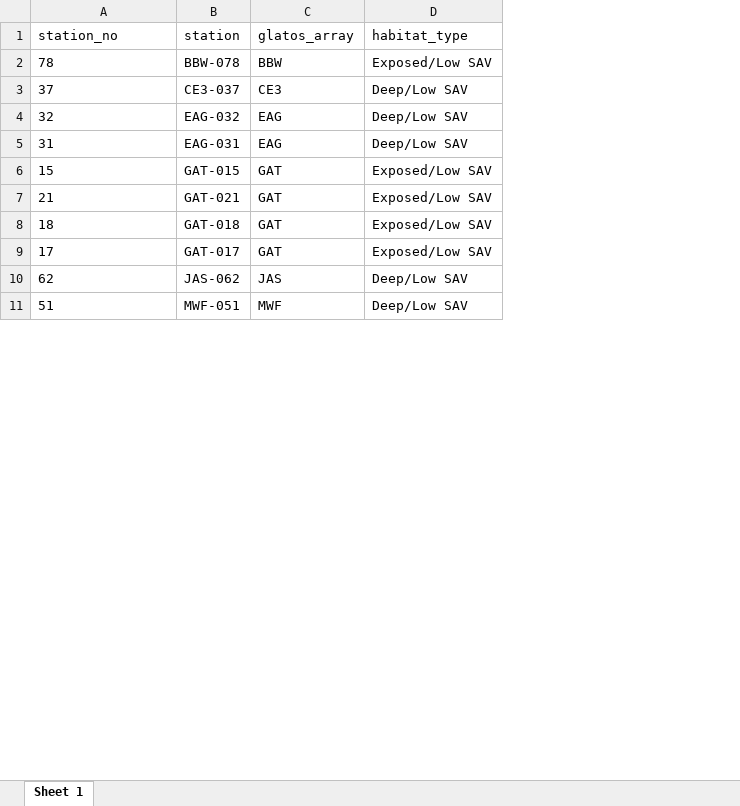
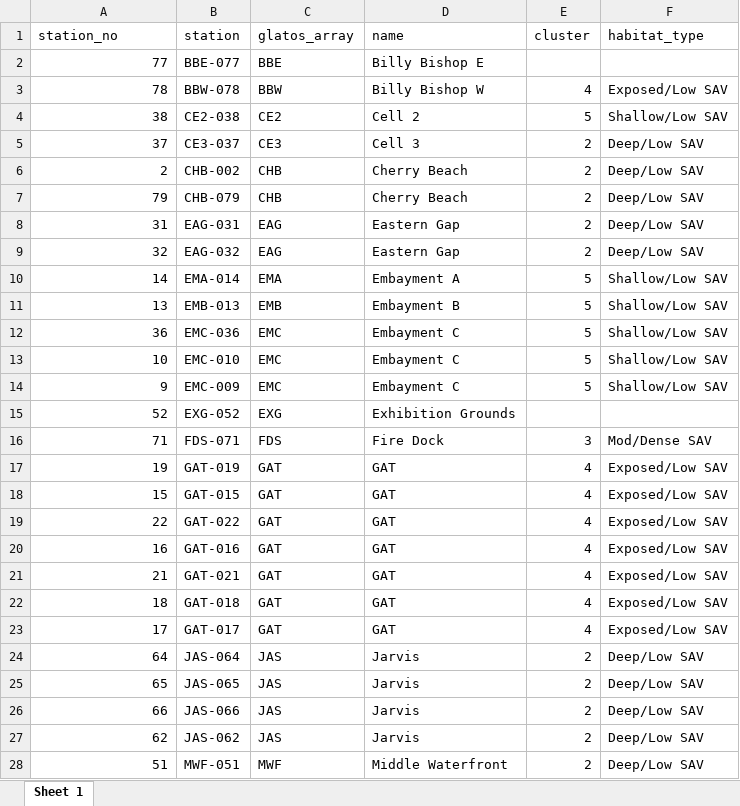
Before and after one commit to benjaminhlina/toronto-lmb-np-accel, an Excel workbook: data-raw/toronto-harbour-habitat-data/detection_station_id_detected.xlsx, sheet Sheet 1, drawn as a sheet; only a part is shown; values as stored, in another font and other column widths than the file's, no borders; addresses are those after the commit; the diff covers the shown part only; the diff names each change by its address in the sheet, - before the commit and + after, or states it on an @@ line.

Commit message:
Updated data raw of habitat types

```diff
--- a/data-raw/toronto-harbour-habitat-data/detection_station_id_detected.xlsx (sheet Sheet 1)
+++ b/data-raw/toronto-harbour-habitat-data/detection_station_id_detected.xlsx (sheet Sheet 1)
+column D (name), row 3: Billy Bishop W; row 5: Cell 3; row 9: Eastern Gap; row 18: GAT; rows 21-23: all GAT; rows 27-28: Jarvis | Middle Waterfront
+column E (cluster), row 3: 4; row 5: 2; row 9: 2; row 18: 4; rows 21-23: all 4; rows 27-28: 2 | 2
+row 2: 77 | BBE-077 | BBE | Billy Bishop E
-A3 alignment: left
+A3 alignment: right
+row 4: 38 | CE2-038 | CE2 | Cell 2 | 5 | Shallow/Low SAV
-A5 alignment: left
+A5 alignment: right
+row 6: 2 | CHB-002 | CHB | Cherry Beach | 2 | Deep/Low SAV
+row 7: 79 | CHB-079 | CHB | Cherry Beach | 2 | Deep/Low SAV
@@ row 5 moved to row 8: 31 @@
-A9 alignment: left
+A9 alignment: right
+row 10: 14 | EMA-014 | EMA | Embayment A | 5 | Shallow/Low SAV
+row 11: 13 | EMB-013 | EMB | Embayment B | 5 | Shallow/Low SAV
+row 12: 36 | EMC-036 | EMC | Embayment C | 5 | Shallow/Low SAV
+row 13: 10 | EMC-010 | EMC | Embayment C | 5 | Shallow/Low SAV
+row 14: 9 | EMC-009 | EMC | Embayment C | 5 | Shallow/Low SAV
+row 15: 52 | EXG-052 | EXG | Exhibition Grounds
+row 16: 71 | FDS-071 | FDS | Fire Dock | 3 | Mod/Dense SAV
+row 17: 19 | GAT-019 | GAT | GAT | 4 | Exposed/Low SAV
-A18 alignment: left
+A18 alignment: right
+row 19: 22 | GAT-022 | GAT | GAT | 4 | Exposed/Low SAV
+row 20: 16 | GAT-016 | GAT | GAT | 4 | Exposed/Low SAV
-A21:A23 alignment: left
+A21:A23 alignment: right
+row 24: 64 | JAS-064 | JAS | Jarvis | 2 | Deep/Low SAV
+row 25: 65 | JAS-065 | JAS | Jarvis | 2 | Deep/Low SAV
+row 26: 66 | JAS-066 | JAS | Jarvis | 2 | Deep/Low SAV
-A27:A28 alignment: left
+A27:A28 alignment: right
```
Also changed, not shown: 12 added rows and cell formats elsewhere in this sheet, 2 other files.
